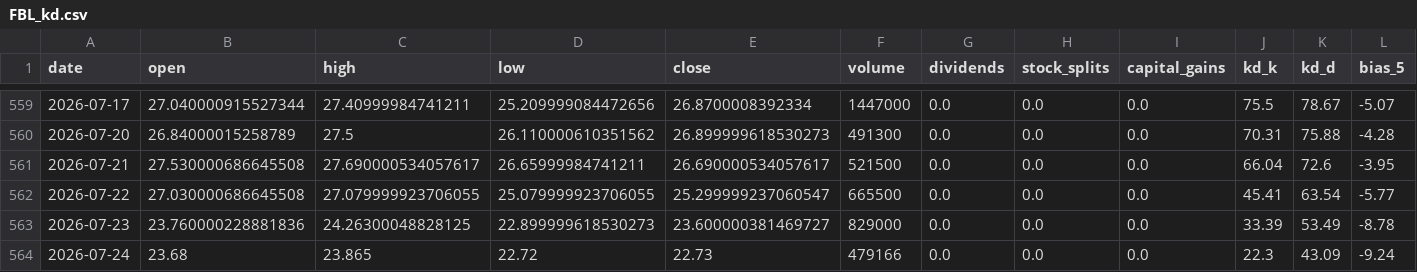
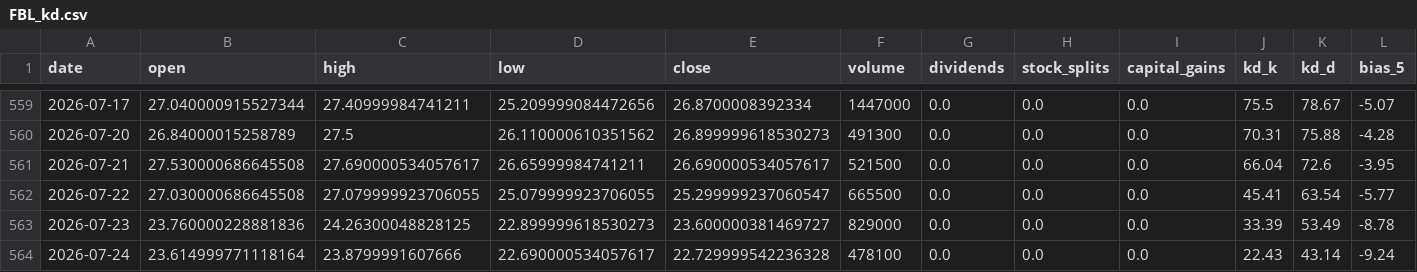
Before and after one commit to blessyeh/kd-stock-monitor, a CSV file: data/FBL_kd.csv, drawn as a sheet; only a part is shown, gaps mark what is left out; the diff names each change by its address in the sheet, - before the commit and + after, or states it on an @@ line.

```diff
--- a/data/FBL_kd.csv
+++ b/data/FBL_kd.csv
-B564 (open): 23.68
+B564 (open): 23.614999771118164
-C564 (high): 23.865
+C564 (high): 23.8799991607666
-D564 (low): 22.72
+D564 (low): 22.690000534057617
-E564 (close): 22.73
+E564 (close): 22.729999542236328
-F564 (volume): 479166
+F564 (volume): 478100
-J564 (kd_k): 22.3
+J564 (kd_k): 22.43
-K564 (kd_d): 43.09
+K564 (kd_d): 43.14
```
Also changed, not shown: data/AMZU_kd.csv, data/AMZU_raw.csv, 42 other files.
